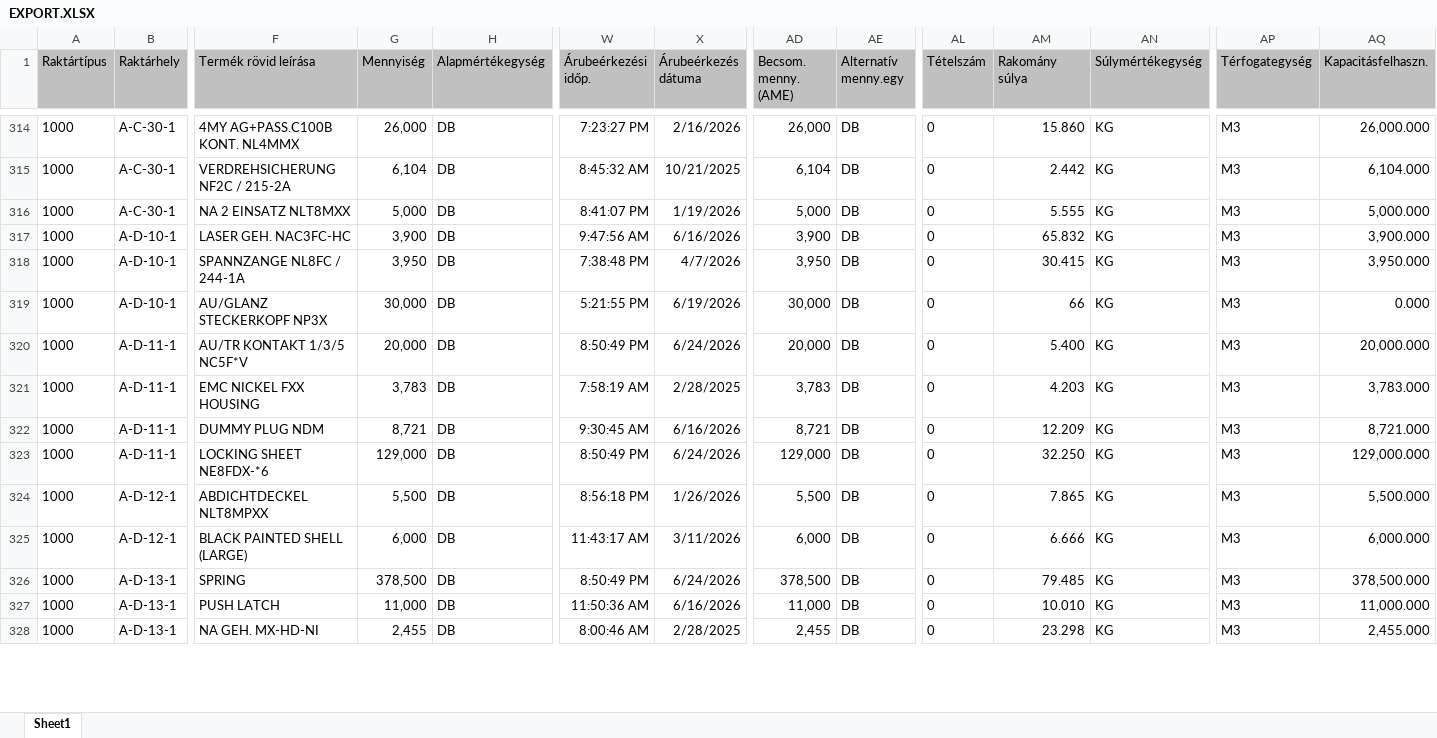
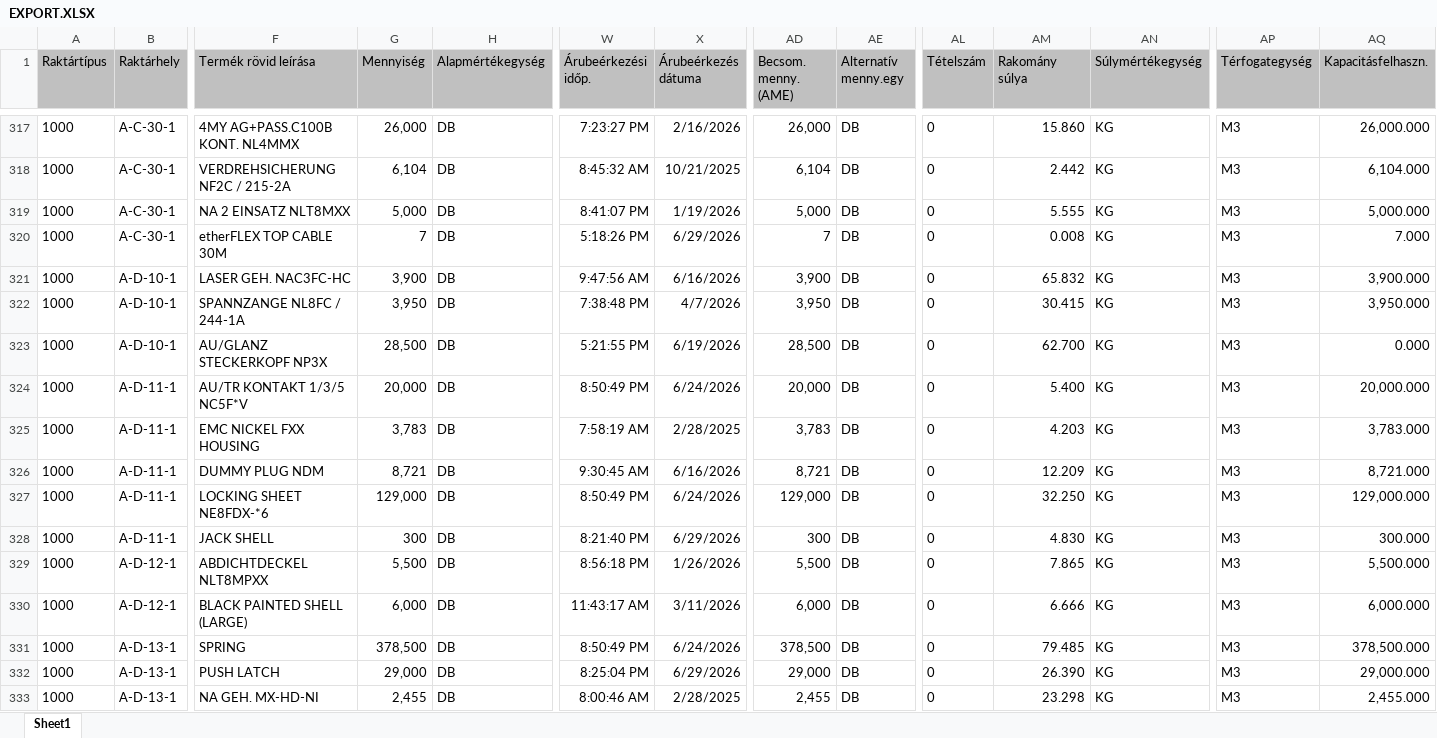
Before and after one commit to Namrepus81/lokacio-kalkulator, an Excel workbook: lokacio-kalkulator/data/EXPORT.XLSX, sheet Sheet1, drawn as a sheet; only a part is shown, gaps mark what is left out; values as stored, in another font and other column widths than the file's, no borders; addresses are those after the commit; rows hold the shown columns only; the diff covers the shown part only; the diff names each change by its address in the sheet, - before the commit and + after, or states it on an @@ line.

Commit message:
Add files via upload

```diff
--- a/lokacio-kalkulator/data/EXPORT.XLSX (sheet Sheet1)
+++ b/lokacio-kalkulator/data/EXPORT.XLSX (sheet Sheet1)
+row 320: 1000 | A-C-30-1 | etherFLEX TOP CABLE 30M | 7 | DB | 5:18:26 PM | 6/29/2026 | 7 | DB | 0 | 0.008 | KG | M3 | 7.000
-G323 (Mennyiség): 30,000
+G323 (Mennyiség): 28,500
-AD323 (Becsom. menny. (AME)): 30,000
+AD323 (Becsom. menny. (AME)): 28,500
-AM323 (Rakomány súlya): 66
+AM323 (Rakomány súlya): 62.700
+row 328: 1000 | A-D-11-1 | JACK SHELL | 300 | DB | 8:21:40 PM | 6/29/2026 | 300 | DB | 0 | 4.830 | KG | M3 | 300.000
-G332 (Mennyiség): 11,000
+G332 (Mennyiség): 29,000
-W332 (Árubeérkezési időp.): 11:50:36 AM
+W332 (Árubeérkezési időp.): 8:25:04 PM
-X332 (Árubeérkezés dátuma): 6/16/2026
+X332 (Árubeérkezés dátuma): 6/29/2026
-AD332 (Becsom. menny. (AME)): 11,000
+AD332 (Becsom. menny. (AME)): 29,000
-AM332 (Rakomány súlya): 10.010
+AM332 (Rakomány súlya): 26.390
-AQ332 (Kapacitásfelhaszn.): 11,000.000
+AQ332 (Kapacitásfelhaszn.): 29,000.000
```
Also changed, not shown: 16 added rows, 24 removed rows and 771 edited cells elsewhere in this sheet.
